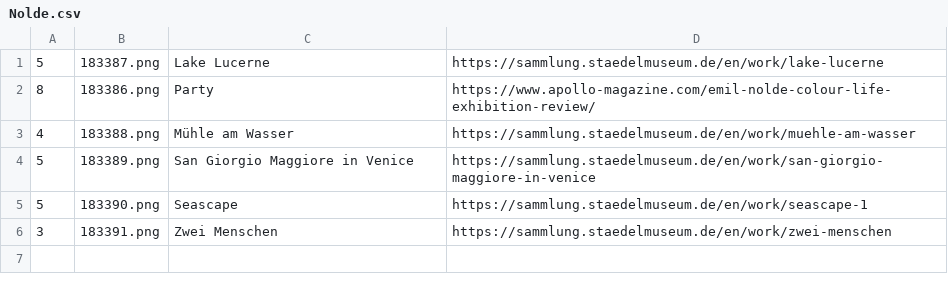
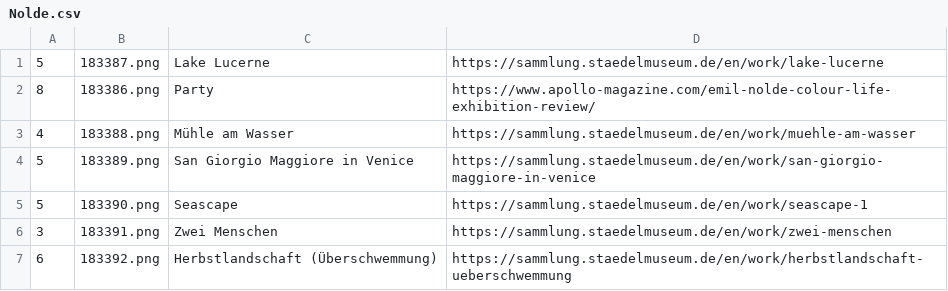
Before and after one commit to Chipdelmal/ArtSciColor, a CSV file: ArtSciColor/data/Nolde.csv, drawn as a sheet.

```diff
--- a/ArtSciColor/data/Nolde.csv
+++ b/ArtSciColor/data/Nolde.csv
@@ -6 +6,2 @@
 3,183391.png,"Zwei Menschen",https://sammlung.staedelmuseum.de/en/work/zwei-menschen
+6,183392.png,"Herbstlandschaft (Überschwemmung)",https://sammlung.staedelmuseum.de/en/work/herbstlandschaft-ueberschwemmung
```
Also changed, not shown: ArtSciColor/data/DB.csv, 20 other files.
